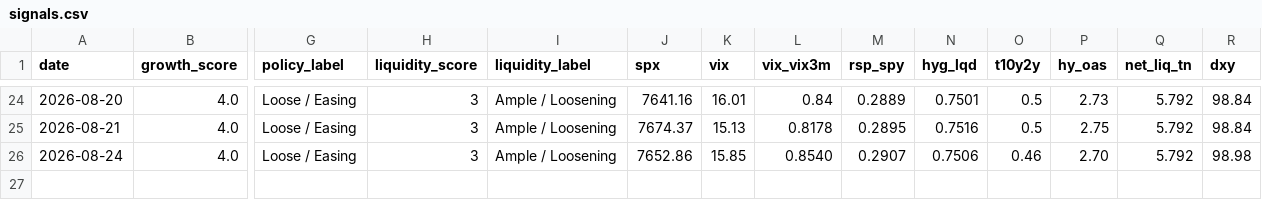
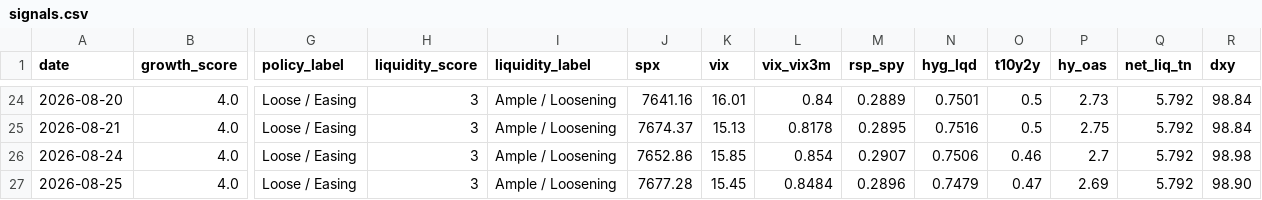
Before and after one commit to Krysson/CapitalMarketsMacro, a CSV file: history/signals.csv, drawn as a sheet; only a part is shown, gaps mark what is left out; rows hold the shown columns only; the diff names each change by its address in the sheet, - before the commit and + after, or states it on an @@ line.

```diff
--- a/history/signals.csv
+++ b/history/signals.csv
-L26 (vix_vix3m): 0.8540
+L26 (vix_vix3m): 0.854
-P26 (hy_oas): 2.70
+P26 (hy_oas): 2.7
+row 27: 2026-08-25 | 4.0 | Loose / Easing | 3 | Ample / Loosening | 7677.28 | 15.45 | 0.8484 | 0.2896 | 0.7479 | 0.47 | 2.69 | 5.792 | 98.90
```
Also changed, not shown: history/breadth.csv, history/flows.csv, 2 other files.
